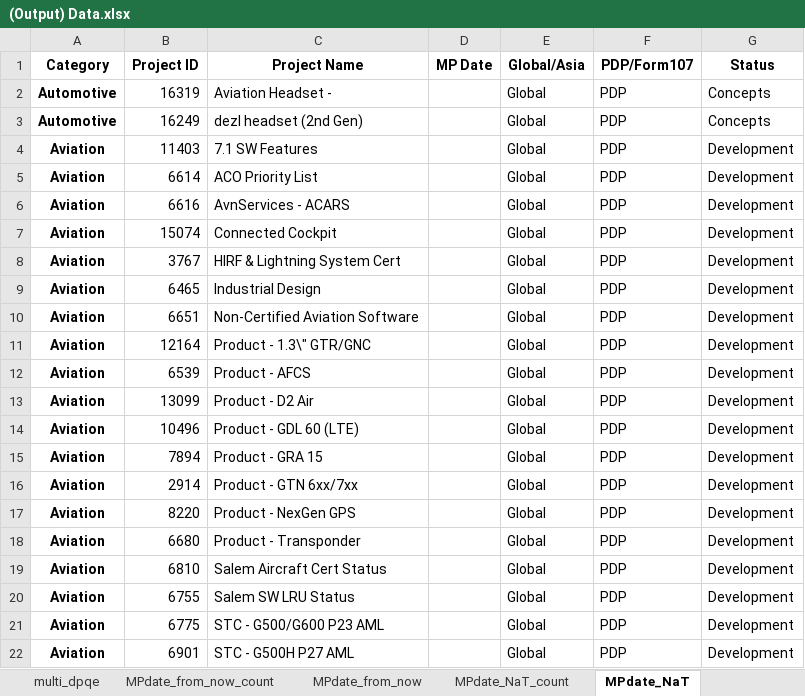
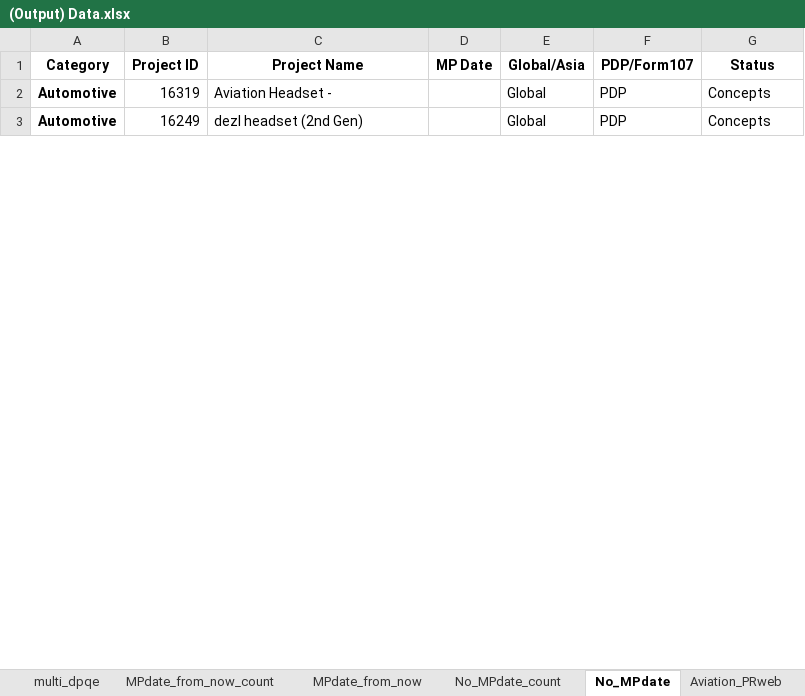
Before and after one commit to CPWRF/Projects, an Excel workbook: GMLA loading analysis/PMsystem_PRweb/(Output) Data.xlsx, sheet No_MPdate, drawn as a sheet; only a part is shown; values as stored, in another font and other column widths than the file's, no borders; the diff covers the shown part only; the diff names each change by its address in the sheet, - before the commit and + after, or states it on an @@ line.

```diff
--- a/GMLA loading analysis/PMsystem_PRweb/(Output) Data.xlsx (sheet No_MPdate)
+++ b/GMLA loading analysis/PMsystem_PRweb/(Output) Data.xlsx (sheet No_MPdate)
-sheet tab: MPdate_NaT_count
+sheet tab: No_MPdate_count
-sheet tab: MPdate_NaT
+sheet tab: No_MPdate
+sheet tab: Aviation_PRweb
-row 4: Aviation | 11403 | 7.1 SW Features |  | Global | PDP | Development
-row 5: Aviation | 6614 | ACO Priority List |  | Global | PDP | Development
-row 6: Aviation | 6616 | AvnServices - ACARS |  | Global | PDP | Development
-row 7: Aviation | 15074 | Connected Cockpit |  | Global | PDP | Development
-row 8: Aviation | 3767 | HIRF & Lightning System Cert |  | Global | PDP | Development
-row 9: Aviation | 6465 | Industrial Design |  | Global | PDP | Development
-row 10: Aviation | 6651 | Non-Certified Aviation Software |  | Global | PDP | Development
-row 11: Aviation | 12164 | Product - 1.3\" GTR/GNC |  | Global | PDP | Development
-row 12: Aviation | 6539 | Product - AFCS |  | Global | PDP | Development
-row 13: Aviation | 13099 | Product - D2 Air |  | Global | PDP | Development
-row 14: Aviation | 10496 | Product - GDL 60 (LTE) |  | Global | PDP | Development
-row 15: Aviation | 7894 | Product - GRA 15 |  | Global | PDP | Development
-row 16: Aviation | 2914 | Product - GTN 6xx/7xx |  | Global | PDP | Development
-row 17: Aviation | 8220 | Product - NexGen GPS |  | Global | PDP | Development
-row 18: Aviation | 6680 | Product - Transponder |  | Global | PDP | Development
-row 19: Aviation | 6810 | Salem Aircraft Cert Status |  | Global | PDP | Development
-row 20: Aviation | 6755 | Salem SW LRU Status |  | Global | PDP | Development
-row 21: Aviation | 6775 | STC - G500/G600 P23 AML |  | Global | PDP | Development
-row 22: Aviation | 6901 | STC - G500H P27 AML |  | Global | PDP | Development
```
Also changed, not shown: 122 removed rows elsewhere in this sheet, sheet No_MPdate_count, 1 other file.
